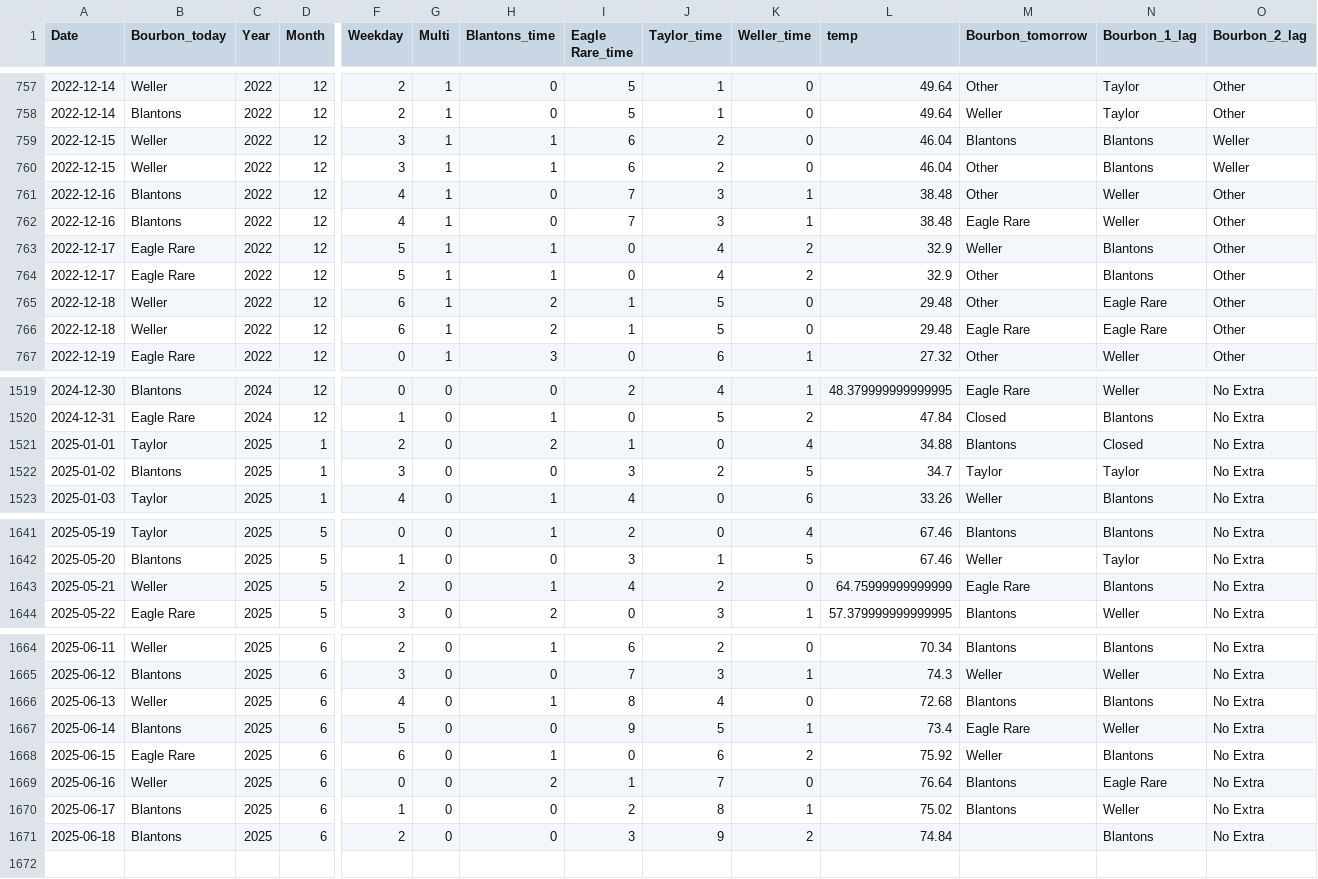
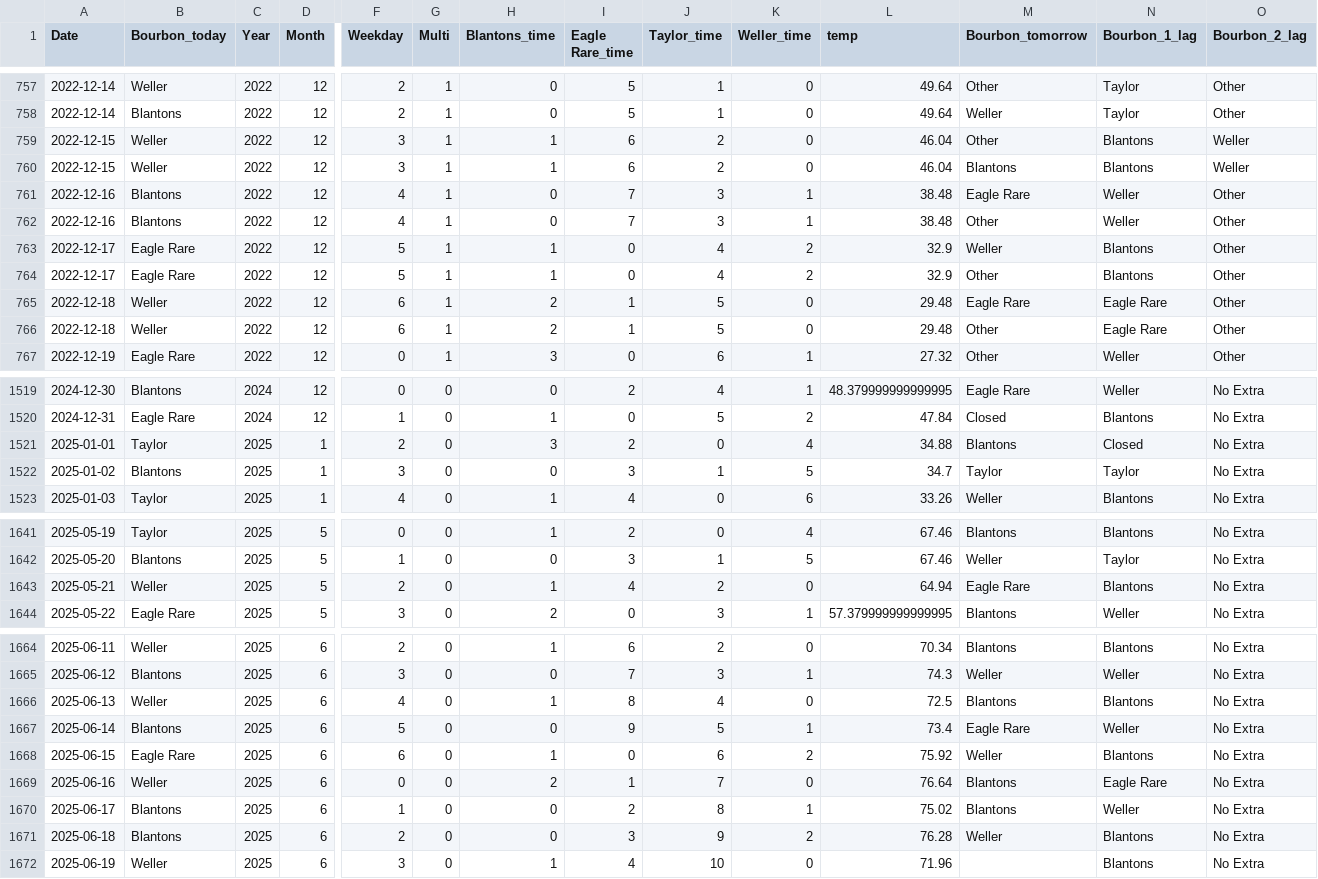
Before and after one commit to treywood10/BTB_Project, a CSV file: bourbon_data.csv, drawn as a sheet; only a part is shown, gaps mark what is left out; rows hold the shown columns only; the diff covers the shown part only; the diff names each change by its address in the sheet, - before the commit and + after, or states it on an @@ line.

Commit message:
update data

```diff
--- a/bourbon_data.csv
+++ b/bourbon_data.csv
@@ row 760 moved to row 759: 2022-12-15 @@
@@ row 762 moved to row 761: 2022-12-16 @@
@@ row 766 moved to row 765: 2022-12-18 @@
-H1521 (Blantons_time): 2
+H1521 (Blantons_time): 3
-I1521 (Eagle Rare_time): 1
+I1521 (Eagle Rare_time): 2
-J1522 (Taylor_time): 2
+J1522 (Taylor_time): 1
-L1643 (temp): 64.75999999999999
+L1643 (temp): 64.94
-L1666 (temp): 72.68
+L1666 (temp): 72.5
-L1671 (temp): 74.84
+L1671 (temp): 76.28
-M1671 (Bourbon_tomorrow): (empty)
+M1671 (Bourbon_tomorrow): Weller
+row 1672: 2025-06-19 | Weller | 2025 | 6 | 3 | 0 | 1 | 4 | 10 | 0 | 71.96 |  | Blantons | No Extra
```
Also changed, not shown: 3 moved rows and 2 edited cells elsewhere in this file, historical_model_comparisons.csv, 3 other files.
